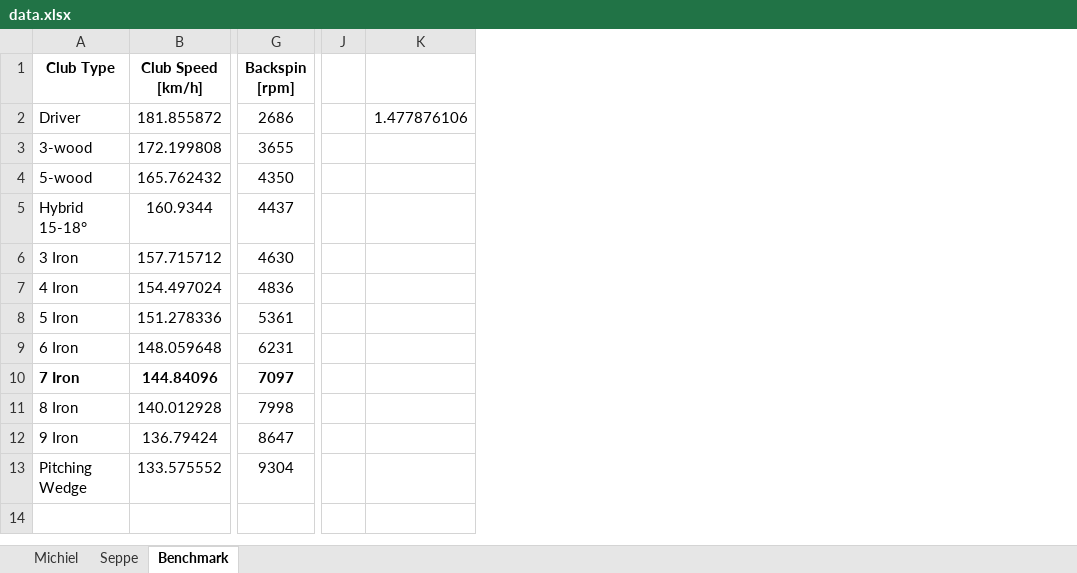
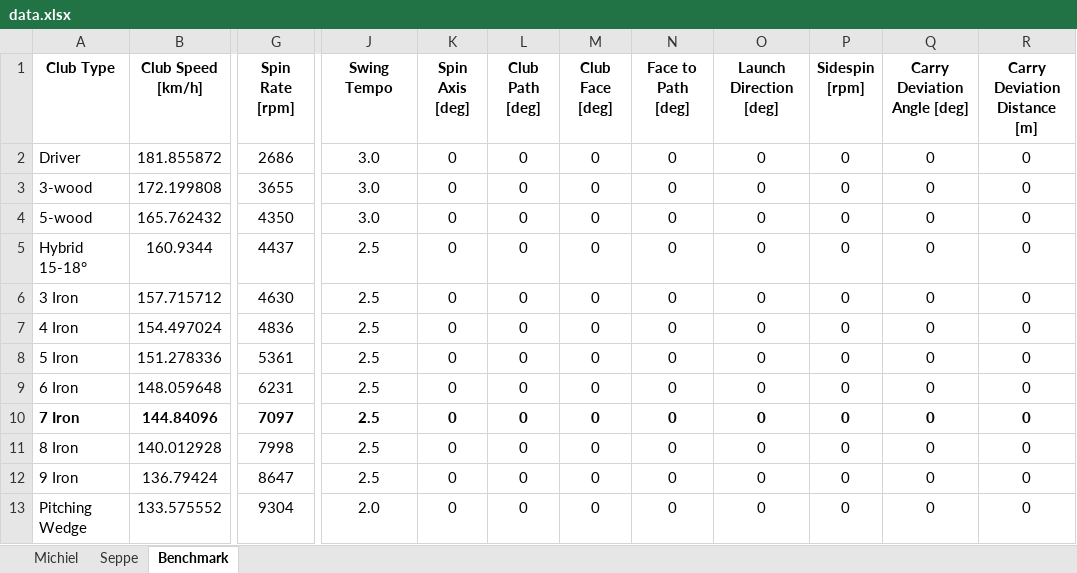
Before and after one commit to michielnyss/Golf-Analytics, an Excel workbook: data.xlsx, sheet Benchmark, drawn as a sheet; only a part is shown, gaps mark what is left out; values as stored, in another font and other column widths than the file's, no borders; removed rows and columns are numbered as before the commit, all else as after; the diff names each change by its address in the sheet, - before the commit and + after, or states it on an @@ line.

```diff
--- a/data.xlsx (sheet Benchmark)
+++ b/data.xlsx (sheet Benchmark)
-column J, empty
-column K, row 2: 1.477876106
+column J (Swing Tempo), rows 2-13: 3.0 | 3.0 | 3.0 | 2.5 | 2.5 | 2.5 | 2.5 | 2.5 | 2.5 | 2.5 | 2.5 | 2.0
+column K (Spin Axis [deg]), rows 2-13: all 0
+column L (Club Path [deg]), rows 2-13: all 0
+column M (Club Face [deg]), rows 2-13: all 0
+column N (Face to Path [deg]), rows 2-13: all 0
+column O (Launch Direction [deg]), rows 2-13: all 0
+column P (Sidespin [rpm]), rows 2-13: all 0
+column Q (Carry Deviation Angle [deg]), rows 2-13: all 0
+column R (Carry Deviation Distance [m]), rows 2-13: all 0
-G1: Backspin [rpm]
+G1: Spin Rate [rpm]
```
Also changed, not shown: 4 other files.
